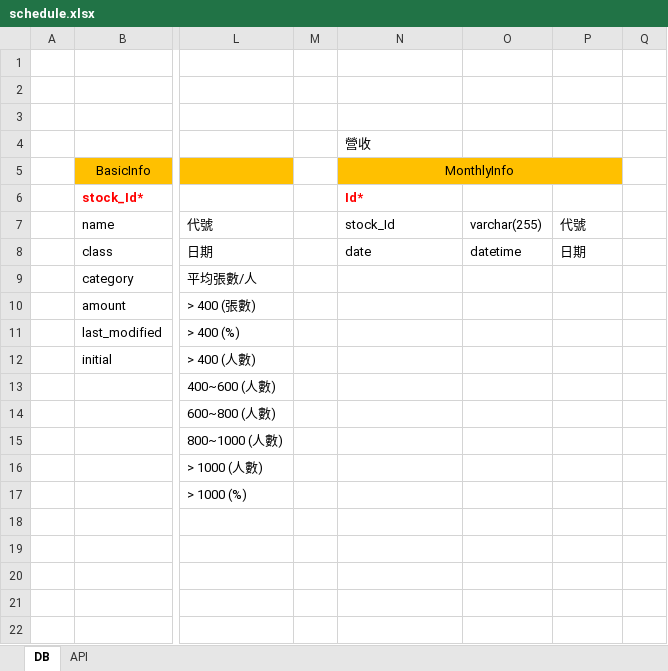
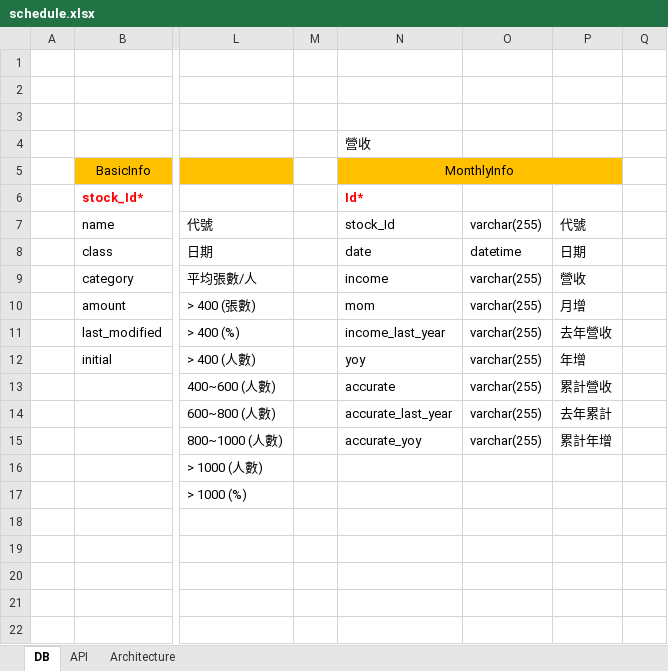
Before and after one commit to dayeliu/4NumResearch, an Excel workbook: data/config/schedule.xlsx, sheet DB, drawn as a sheet; only a part is shown, gaps mark what is left out; values as stored, in another font and other column widths than the file's, no borders; the diff names each change by its address in the sheet, - before the commit and + after, or states it on an @@ line.

```diff
--- a/data/config/schedule.xlsx (sheet DB)
+++ b/data/config/schedule.xlsx (sheet DB)
+sheet tab: Architecture
-N9: (empty)
+N9: income
-O9:O15: (empty)
+O9:O15: varchar(255)
-P9: (empty)
+P9: 營收
-N10: (empty)
+N10: mom
-P10: (empty)
+P10: 月增
-N11: (empty)
+N11: income_last_year
-P11: (empty)
+P11: 去年營收
-N12: (empty)
+N12: yoy
-P12: (empty)
+P12: 年增
-N13: (empty)
+N13: accurate
-P13: (empty)
+P13: 累計營收
-N14: (empty)
+N14: accurate_last_year
-P14: (empty)
+P14: 去年累計
-N15: (empty)
+N15: accurate_yoy
-P15: (empty)
+P15: 累計年增
```
Also changed, not shown: 12 other files.
